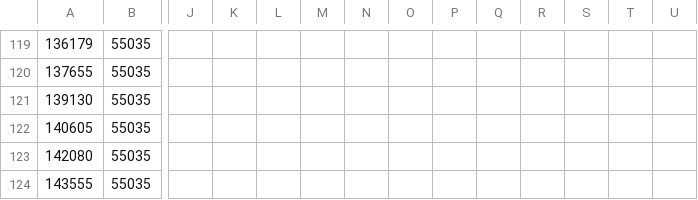
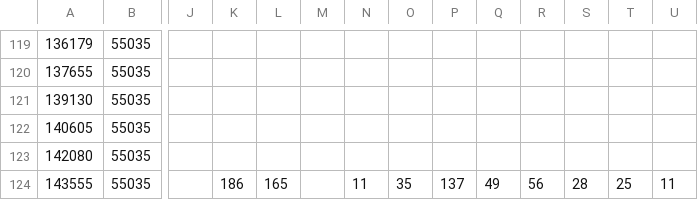
Before and after one commit to jjkraker/EauClaireCOVIDsummary, a CSV file: Data/ECdata.csv, drawn as a sheet; only a part is shown, gaps mark what is left out; the diff names each change by its address in the sheet, - before the commit and + after, or states it on an @@ line.

```diff
--- a/Data/ECdata.csv
+++ b/Data/ECdata.csv
-K124: (empty)
+K124: 186
-L124: (empty)
+L124: 165
-N124: (empty)
+N124: 11
-O124: (empty)
+O124: 35
-P124: (empty)
+P124: 137
-Q124: (empty)
+Q124: 49
-R124: (empty)
+R124: 56
-S124: (empty)
+S124: 28
-T124: (empty)
+T124: 25
-U124: (empty)
+U124: 11
```
Also changed, not shown: 4 other files.
